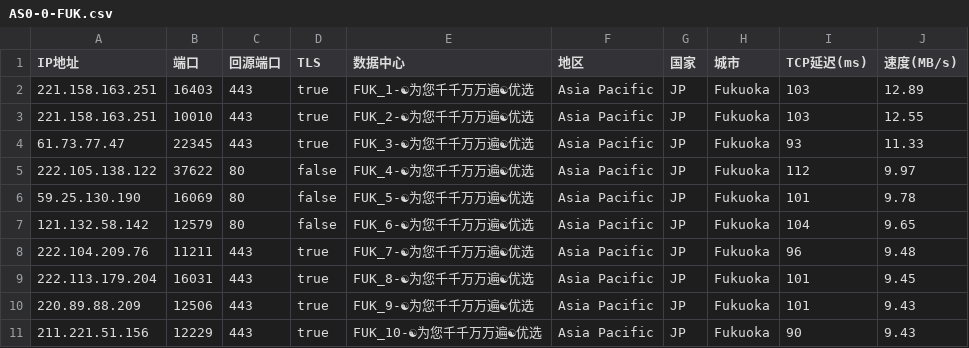
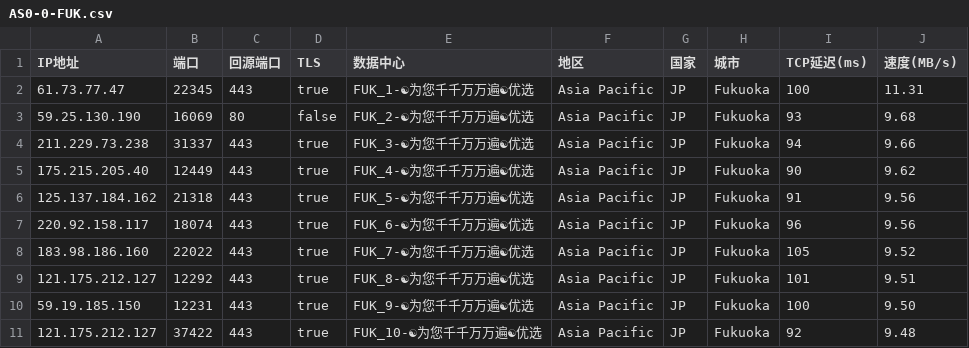
Before and after one commit to linanle/result, a CSV file: AS0-0-FUK.csv, drawn as a sheet.

```diff
--- a/AS0-0-FUK.csv
+++ b/AS0-0-FUK.csv
@@ -1,11 +1,11 @@
 IP地址,端口,回源端口,TLS,数据中心,地区,国家,城市,TCP延迟(ms),速度(MB/s)
-221.158.163.251,16403,443,true,FUK_1-☯为您千千万万遍☯优选,Asia Pacific,JP,Fukuoka,103,12.89
-221.158.163.251,10010,443,true,FUK_2-☯为您千千万万遍☯优选,Asia Pacific,JP,Fukuoka,103,12.55
-61.73.77.47,22345,443,true,FUK_3-☯为您千千万万遍☯优选,Asia Pacific,JP,Fukuoka,93,11.33
-222.105.138.122,37622,80,false,FUK_4-☯为您千千万万遍☯优选,Asia Pacific,JP,Fukuoka,112,9.97
-59.25.130.190,16069,80,false,FUK_5-☯为您千千万万遍☯优选,Asia Pacific,JP,Fukuoka,101,9.78
-121.132.58.142,12579,80,false,FUK_6-☯为您千千万万遍☯优选,Asia Pacific,JP,Fukuoka,104,9.65
-222.104.209.76,11211,443,true,FUK_7-☯为您千千万万遍☯优选,Asia Pacific,JP,Fukuoka,96,9.48
-222.113.179.204,16031,443,true,FUK_8-☯为您千千万万遍☯优选,Asia Pacific,JP,Fukuoka,101,9.45
-220.89.88.209,12506,443,true,FUK_9-☯为您千千万万遍☯优选,Asia Pacific,JP,Fukuoka,101,9.43
-211.221.51.156,12229,443,true,FUK_10-☯为您千千万万遍☯优选,Asia Pacific,JP,Fukuoka,90,9.43
+61.73.77.47,22345,443,true,FUK_1-☯为您千千万万遍☯优选,Asia Pacific,JP,Fukuoka,100,11.31
+59.25.130.190,16069,80,false,FUK_2-☯为您千千万万遍☯优选,Asia Pacific,JP,Fukuoka,93,9.68
+211.229.73.238,31337,443,true,FUK_3-☯为您千千万万遍☯优选,Asia Pacific,JP,Fukuoka,94,9.66
+175.215.205.40,12449,443,true,FUK_4-☯为您千千万万遍☯优选,Asia Pacific,JP,Fukuoka,90,9.62
+125.137.184.162,21318,443,true,FUK_5-☯为您千千万万遍☯优选,Asia Pacific,JP,Fukuoka,91,9.56
+220.92.158.117,18074,443,true,FUK_6-☯为您千千万万遍☯优选,Asia Pacific,JP,Fukuoka,96,9.56
+183.98.186.160,22022,443,true,FUK_7-☯为您千千万万遍☯优选,Asia Pacific,JP,Fukuoka,105,9.52
+121.175.212.127,12292,443,true,FUK_8-☯为您千千万万遍☯优选,Asia Pacific,JP,Fukuoka,101,9.51
+59.19.185.150,12231,443,true,FUK_9-☯为您千千万万遍☯优选,Asia Pacific,JP,Fukuoka,100,9.50
+121.175.212.127,37422,443,true,FUK_10-☯为您千千万万遍☯优选,Asia Pacific,JP,Fukuoka,92,9.48
```
Also changed, not shown: AS0-0-BUF.csv, AS0-0-IAD.csv, 8 other files.
